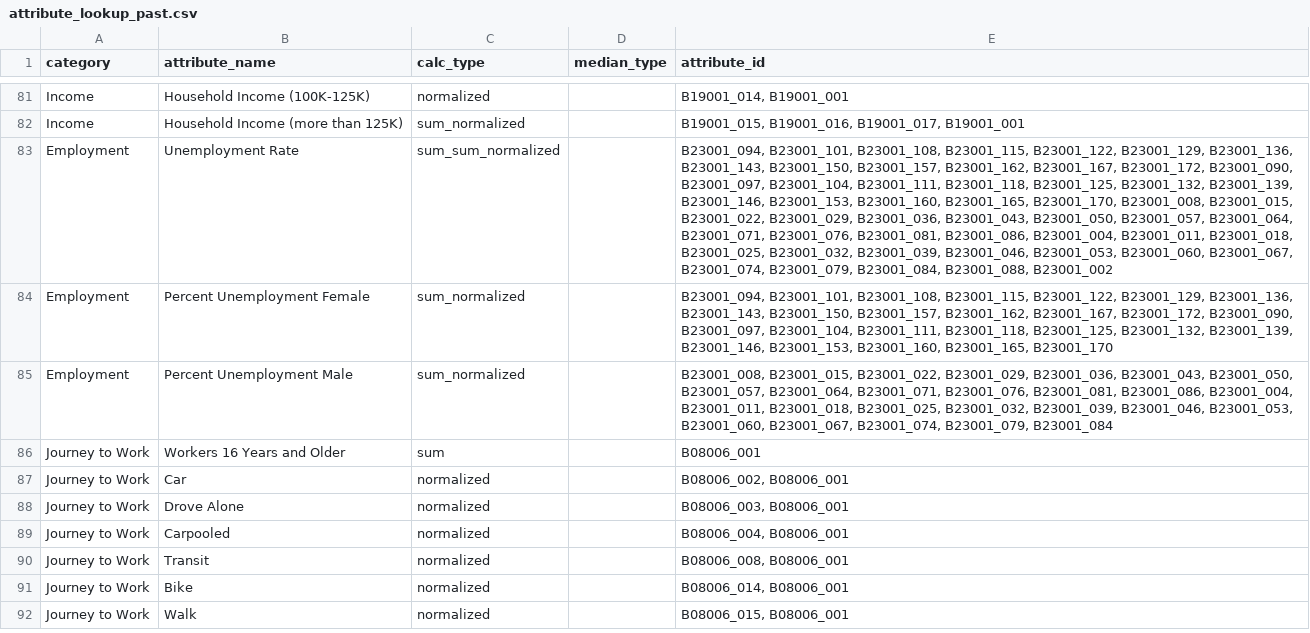
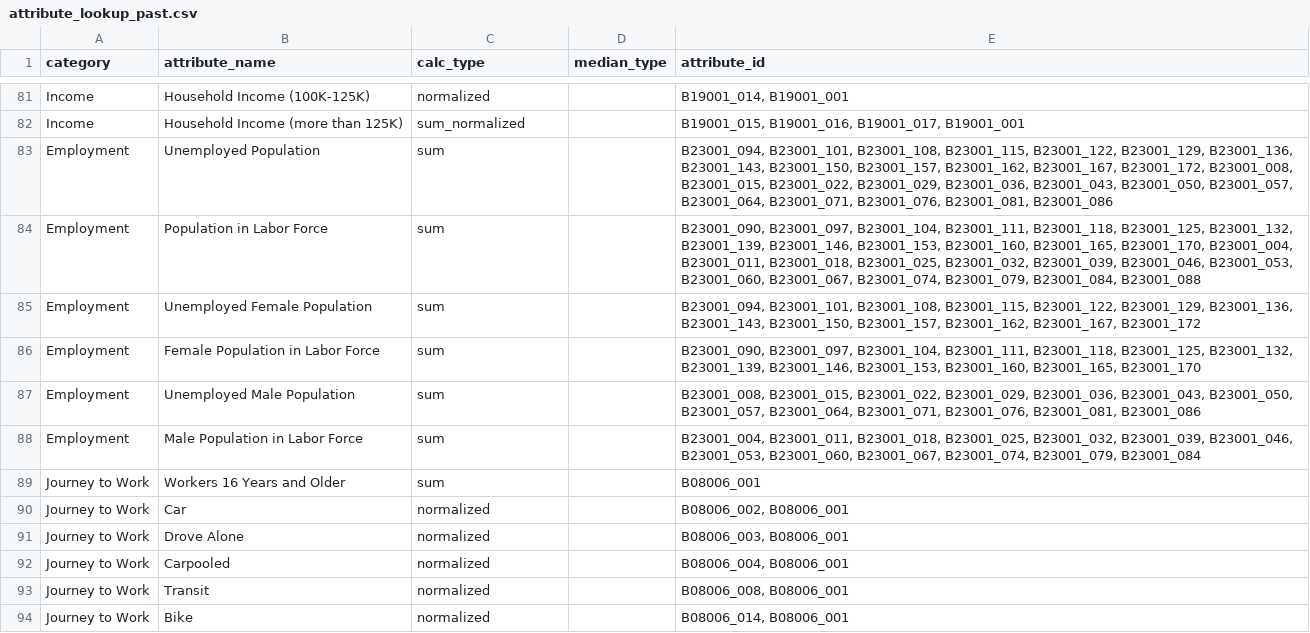
Before and after one commit to sfcpc/san-francisco-neighborhood-profiles, a CSV file: lookup_tables/attribute_lookup_past.csv, drawn as a sheet; only a part is shown, gaps mark what is left out; the shorter side is filled out with more unchanged rows; addresses are those after the commit; the diff names each change by its address in the sheet, - before the commit and + after, or states it on an @@ line.

```diff
--- a/lookup_tables/attribute_lookup_past.csv
+++ b/lookup_tables/attribute_lookup_past.csv
-B83 (attribute_name): Unemployment Rate
+B83 (attribute_name): Unemployed Population
-C83 (calc_type): sum_sum_normalized
+C83 (calc_type): sum
-E83 (attribute_id): …B23001_167, B23001_172, B23001_090, B23001_097, B23001_104, B23001_111, B23001_118, B23001_125, B23001_132, B23001_139, B23001_146, B23001_153, B23001_160, B23001_165, B23001_170, B23001_008, B23001_015, B23001_022, B23001_029, B23001_036, B23001_043, B23001_050, B23001_057, B23001_064, B23001_071, B23001_076, B23001_081, B23001_086, B23001_004, B23001_011, B23001_018, B23001_025, B23001_032, B23001_039, B23001_046, B23001_053, B23001_060, B23001_067, B23001_074, B23001_079, B23001_084, B23001_088, B23001_002
+E83 (attribute_id): …B23001_167, B23001_172, B23001_008, B23001_015, B23001_022, B23001_029, B23001_036, B23001_043, B23001_050, B23001_057, B23001_064, B23001_071, B23001_076, B23001_081, B23001_086
+row 84: Employment | Population in Labor Force | sum |  | B23001_090, B23001_097, B23001_104, B23001_111, B23001_118, B23001_125, B23001_132, B23001_139, B23001_146, B23001_153, B23001_160, B23001_165, B23001_170, B23001_004, B23001_011, B23001_018, B23001_025, B23001_032, B23001_039, B23001_046, B23001_053, B23001_060, B23001_067, B23001_074, B23001_079, B23001_084, B23001_088
-B85 (attribute_name): Percent Unemployment Female
+B85 (attribute_name): Unemployed Female Population
-C85 (calc_type): sum_normalized
+C85 (calc_type): sum
-E85 (attribute_id): …B23001_162, B23001_167, B23001_172, B23001_090, B23001_097, B23001_104, B23001_111, B23001_118, B23001_125, B23001_132, B23001_139, B23001_146, B23001_153, B23001_160, B23001_165, B23001_170
+E85 (attribute_id): …B23001_162, B23001_167, B23001_172
+row 86: Employment | Female Population in Labor Force | sum |  | B23001_090, B23001_097, B23001_104, B23001_111, B23001_118, B23001_125, B23001_132, B23001_139, B23001_146, B23001_153, B23001_160, B23001_165, B23001_170
-B87 (attribute_name): Percent Unemployment Male
+B87 (attribute_name): Unemployed Male Population
-C87 (calc_type): sum_normalized
+C87 (calc_type): sum
-E87 (attribute_id): …B23001_076, B23001_081, B23001_086, B23001_004, B23001_011, B23001_018, B23001_025, B23001_032, B23001_039, B23001_046, B23001_053, B23001_060, B23001_067, B23001_074, B23001_079, B23001_084
+E87 (attribute_id): …B23001_076, B23001_081, B23001_086
+row 88: Employment | Male Population in Labor Force | sum |  | B23001_004, B23001_011, B23001_018, B23001_025, B23001_032, B23001_039, B23001_046, B23001_053, B23001_060, B23001_067, B23001_074, B23001_079, B23001_084
```
Also changed, not shown: lookup_tables/attribute_lookup.csv, lookup_tables/html_table_lookup.csv, 1 other file.
